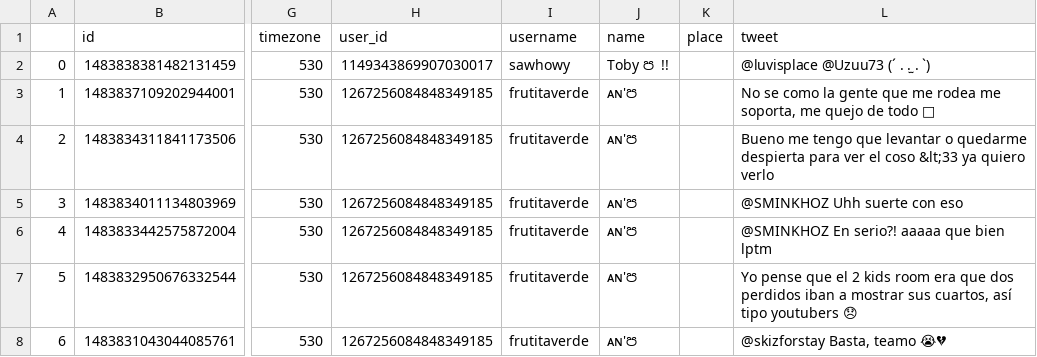
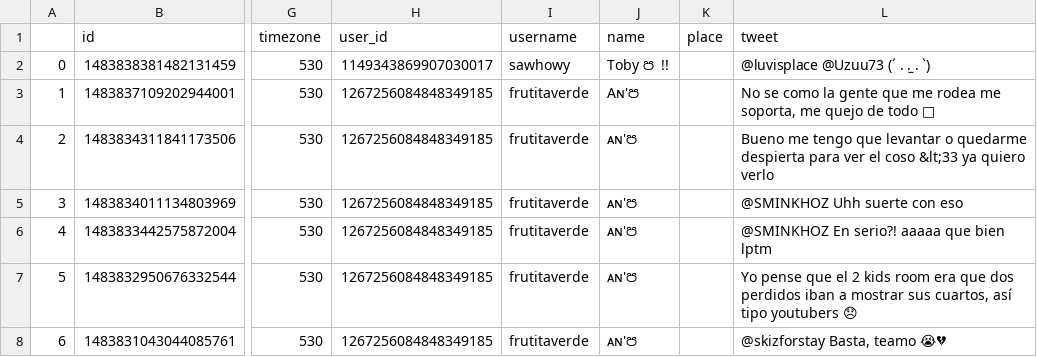
Before and after one commit to lakshitha1629/Offensive_Language_Detector, a CSV file: sinhala_offensive_language.csv, drawn as a sheet; only a part is shown, gaps mark what is left out; the diff names each change by its address in the sheet, - before the commit and + after, or states it on an @@ line.

```diff
--- a/sinhala_offensive_language.csv
+++ b/sinhala_offensive_language.csv
-J3 (name): ᴀɴ'ප
+J3 (name): Aɴ'ප
```
Also changed, not shown: 5 other files.
